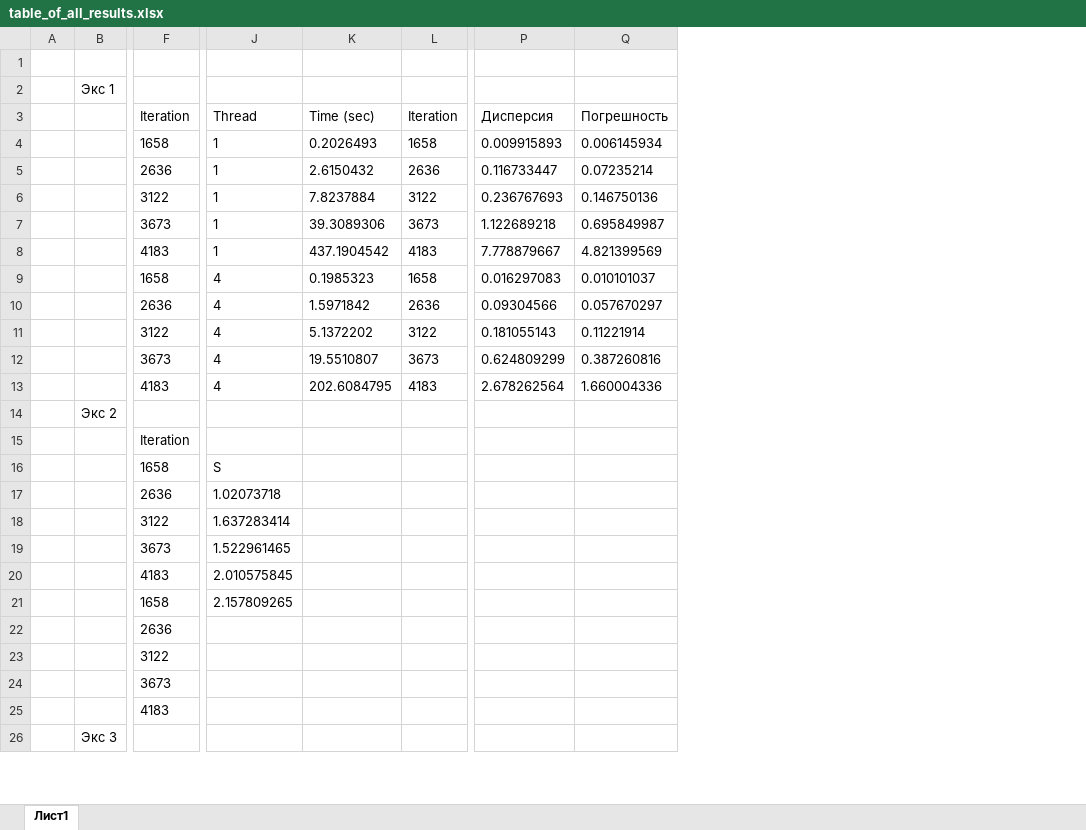
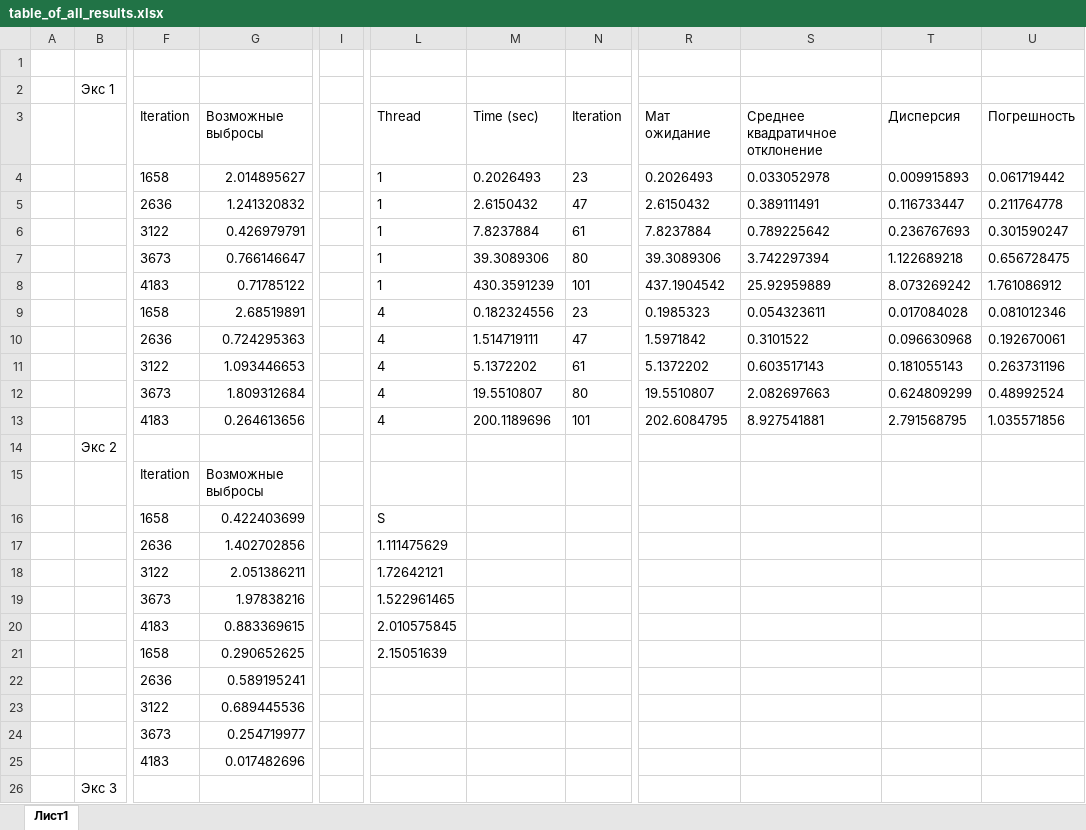
Before and after one commit to Urtix/Computational-mathematics, an Excel workbook: task1/Result/res_f1/table_of_all_results.xlsx, sheet Лист1, drawn as a sheet; only a part is shown, gaps mark what is left out; values as stored, in another font and other column widths than the file's, no borders; removed rows and columns are numbered as before the commit, all else as after; the diff names each change by its address in the sheet, - before the commit and + after, or states it on an @@ line.

```diff
--- a/task1/Result/res_f1/table_of_all_results.xlsx (sheet Лист1)
+++ b/task1/Result/res_f1/table_of_all_results.xlsx (sheet Лист1)
+column G, rows 3-25: Возможные выбросы | 2.014895627 | 1.241320832 | 0.426979791 | 0.766146647 | 0.71785122 | 2.68519891 | 0.724295363 | 1.093446653 | 1.809312684 | 0.264613656 |  | Возможные выбросы | 0.422403699 | 1.402702856 | 2.051386211 | 1.97838216 | 0.883369615 | 0.290652625 | 0.589195241 | 0.689445536 | 0.254719977 | 0.017482696
+column I, empty
-column L, rows 3-13: Iteration | 1658 | 2636 | 3122 | 3673 | 4183 | 1658 | 2636 | 3122 | 3673 | 4183
+column N, rows 3-13: Iteration | 23 | 47 | 61 | 80 | 101 | 23 | 47 | 61 | 80 | 101
+column R, rows 3-13: Мат ожидание | 0.2026493 | 2.6150432 | 7.8237884 | 39.3089306 | 437.1904542 | 0.1985323 | 1.5971842 | 5.1372202 | 19.5510807 | 202.6084795
+column S, rows 3-13: Среднее квадратичное отклонение | 0.033052978 | 0.389111491 | 0.789225642 | 3.742297394 | 25.92959889 | 0.054323611 | 0.3101522 | 0.603517143 | 2.082697663 | 8.927541881
-column Q, rows 3-13: Погрешность | 0.006145934 | 0.07235214 | 0.146750136 | 0.695849987 | 4.821399569 | 0.010101037 | 0.057670297 | 0.11221914 | 0.387260816 | 1.660004336
+column U, rows 3-13: Погрешность | 0.061719442 | 0.211764778 | 0.301590247 | 0.656728475 | 1.761086912 | 0.081012346 | 0.192670061 | 0.263731196 | 0.48992524 | 1.035571856
-M8: 437.1904542
+M8: 430.3591239
-T8: 7.778879667
+T8: 8.073269242
-M9: 0.1985323
+M9: 0.182324556
-T9: 0.016297083
+T9: 0.017084028
-M10: 1.5971842
+M10: 1.514719111
-T10: 0.09304566
+T10: 0.096630968
-M13: 202.6084795
+M13: 200.1189696
-T13: 2.678262564
+T13: 2.791568795
-L17: 1.02073718
+L17: 1.111475629
-L18: 1.637283414
+L18: 1.72642121
-L21: 2.157809265
+L21: 2.15051639
```
Also changed, not shown: formulas that keep their value, task1/Result/res_f2/table_of_all_results.xlsx, task1/Result/res_f3/table_of_all_results.xlsx, 26 other files.
